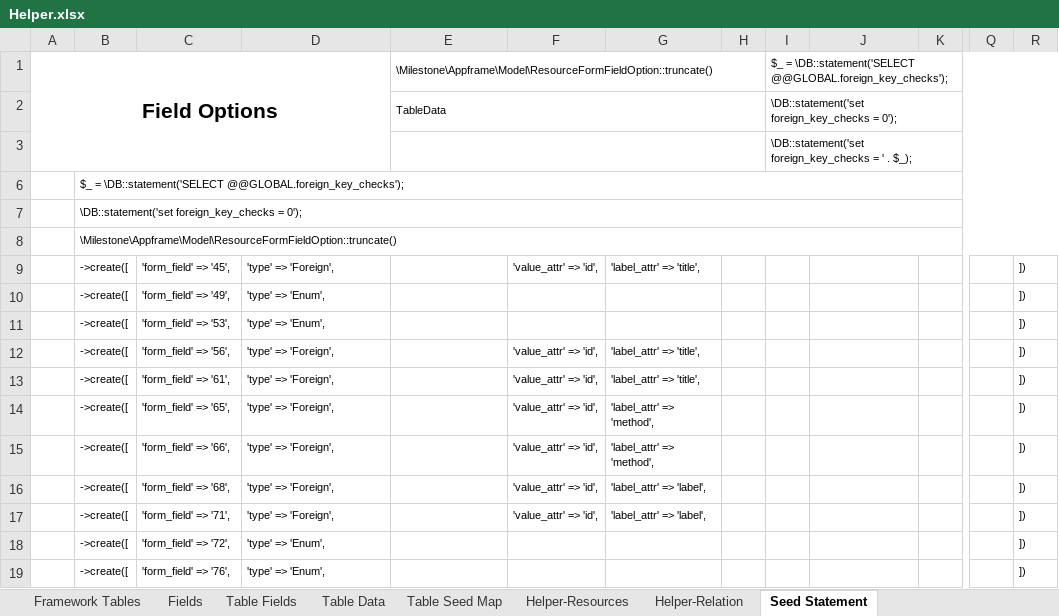
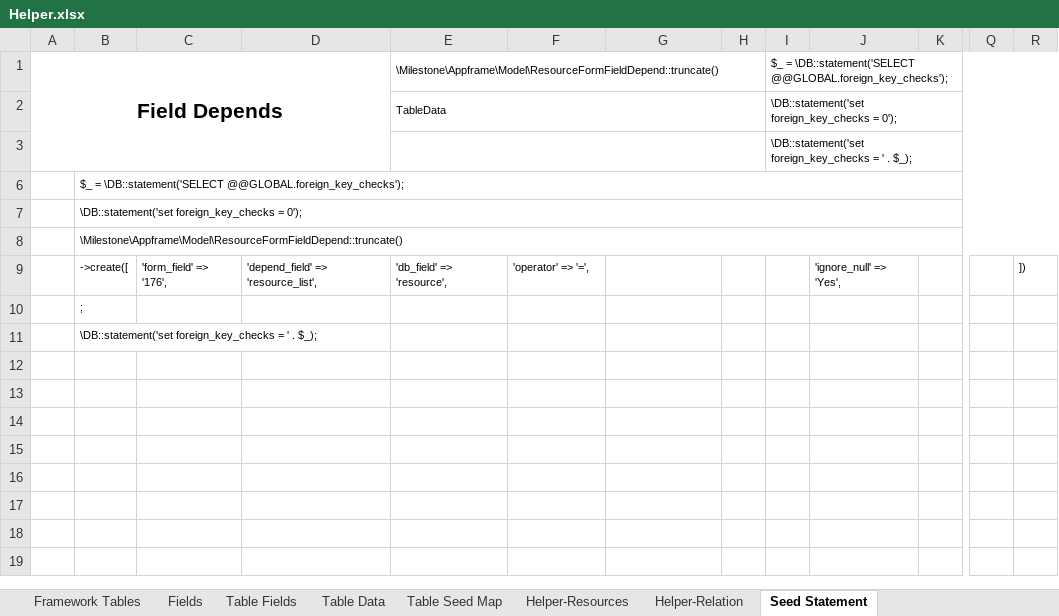
Before and after one commit to MilestoneInnovativeTechnologies/Appframe, an Excel workbook: Helper.xlsx, sheet Seed Statement, drawn as a sheet; only a part is shown, gaps mark what is left out; values as stored, in another font and other column widths than the file's, no borders; the diff covers the shown part only; the diff names each change by its address in the sheet, - before the commit and + after, or states it on an @@ line.

```diff
--- a/Helper.xlsx (sheet Seed Statement)
+++ b/Helper.xlsx (sheet Seed Statement)
-A1: Field Options
+A1: Field Depends
-E1: \Milestone\Appframe\Model\ResourceFormFieldOption::truncate()
+E1: \Milestone\Appframe\Model\ResourceFormFieldDepend::truncate()
-B8: \Milestone\Appframe\Model\ResourceFormFieldOption::truncate()
+B8: \Milestone\Appframe\Model\ResourceFormFieldDepend::truncate()
-C9: 'form_field' => '45',
+C9: 'form_field' => '176',
-D9: 'type' => 'Foreign',
+D9: 'depend_field' => 'resource_list',
-E9: (empty)
+E9: 'db_field' => 'resource',
-F9: 'value_attr' => 'id',
+F9: 'operator' => '=',
-G9: 'label_attr' => 'title',
+G9: (empty)
-J9: (empty)
+J9: 'ignore_null' => 'Yes',
-B10: ->create([
+B10: ;
-C10: 'form_field' => '49',
+C10: (empty)
-D10:D11: 'type' => 'Enum',
+D10:D11: (empty)
-R10:R19: ])
+R10:R19: (empty)
-B11: ->create([
+B11: \DB::statement('set foreign_key_checks = ' . $_);
-C11: 'form_field' => '53',
+C11: (empty)
-B12:B19: ->create([
+B12:B19: (empty)
-C12: 'form_field' => '56',
+C12: (empty)
-D12:D17: 'type' => 'Foreign',
+D12:D17: (empty)
-F12:F17: 'value_attr' => 'id',
+F12:F17: (empty)
-G12:G13: 'label_attr' => 'title',
+G12:G13: (empty)
-C13: 'form_field' => '61',
+C13: (empty)
-C14: 'form_field' => '65',
+C14: (empty)
-G14:G15: 'label_attr' => 'method',
+G14:G15: (empty)
-C15: 'form_field' => '66',
+C15: (empty)
-C16: 'form_field' => '68',
+C16: (empty)
-G16:G17: 'label_attr' => 'label',
+G16:G17: (empty)
-C17: 'form_field' => '71',
+C17: (empty)
-C18: 'form_field' => '72',
+C18: (empty)
-D18:D19: 'type' => 'Enum',
+D18:D19: (empty)
-C19: 'form_field' => '76',
+C19: (empty)
```
Also changed, not shown: 216 edited cells elsewhere in this sheet, sheet Table Data, sheet Table Fields, hidden cells, 4 other files.
